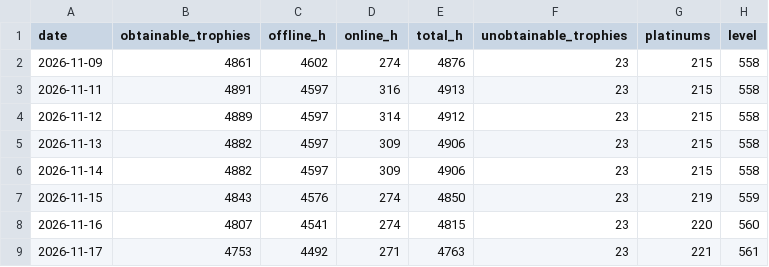
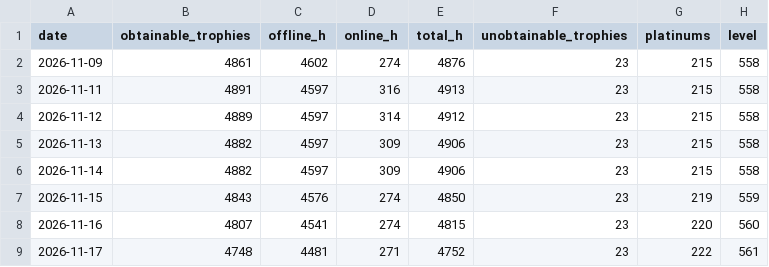
Before and after one commit to AntonGames/psn-backlog, a CSV file: data/history.csv, drawn as a sheet.

```diff
--- a/data/history.csv
+++ b/data/history.csv
@@ -8,2 +8,2 @@ date,obtainable_trophies,offline_h,online_h,total_h,unobtainable_trophies,platin
 2026-11-16,4807,4541,274,4815,23,220,560
-2026-11-17,4753,4492,271,4763,23,221,561
+2026-11-17,4748,4481,271,4752,23,222,561
```
Also changed, not shown: 10 other files.
